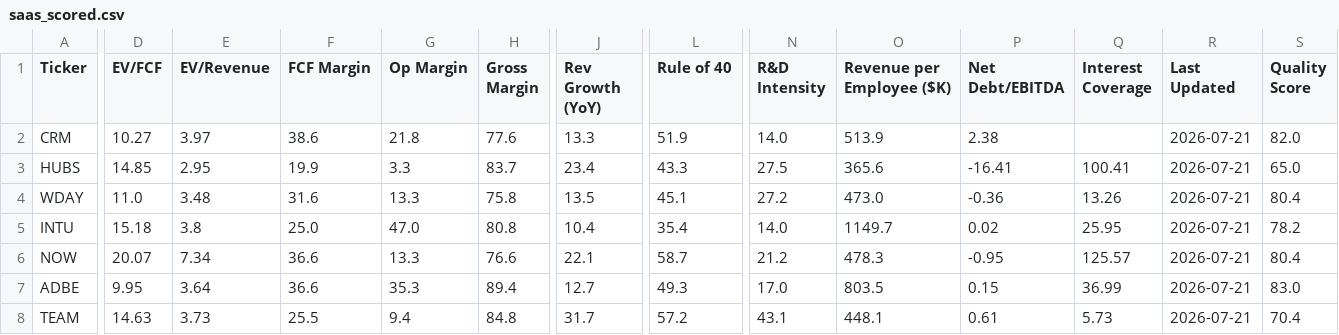
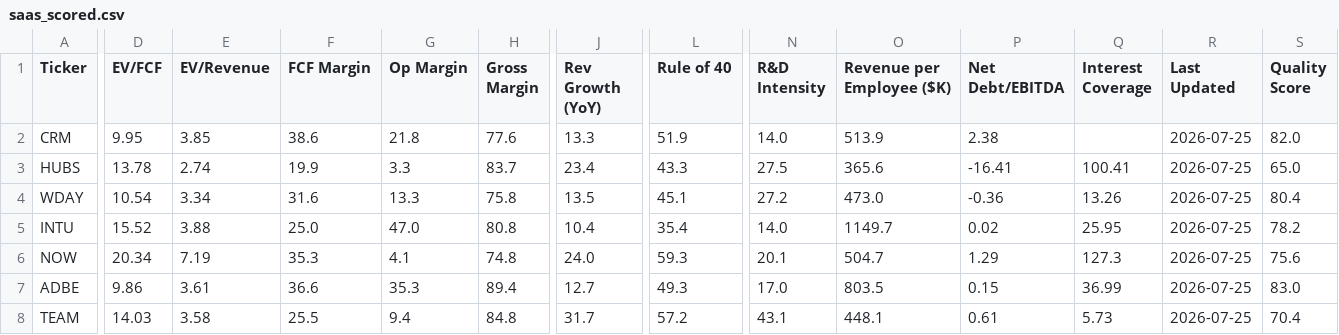
Before and after one commit to NersesArslan/Stockify, a CSV file: data/saas_scored.csv, drawn as a sheet; only a part is shown, gaps mark what is left out; the diff covers the shown part only; the diff names each change by its address in the sheet, - before the commit and + after, or states it on an @@ line.

```diff
--- a/data/saas_scored.csv
+++ b/data/saas_scored.csv
-D2 (EV/FCF): 10.27
+D2 (EV/FCF): 9.95
-E2 (EV/Revenue): 3.97
+E2 (EV/Revenue): 3.85
-R2:R8 (Last Updated): 2026-07-21
+R2:R8 (Last Updated): 2026-07-25
-D3 (EV/FCF): 14.85
+D3 (EV/FCF): 13.78
-E3 (EV/Revenue): 2.95
+E3 (EV/Revenue): 2.74
-D4 (EV/FCF): 11.0
+D4 (EV/FCF): 10.54
-E4 (EV/Revenue): 3.48
+E4 (EV/Revenue): 3.34
-D5 (EV/FCF): 15.18
+D5 (EV/FCF): 15.52
-E5 (EV/Revenue): 3.8
+E5 (EV/Revenue): 3.88
-D6 (EV/FCF): 20.07
+D6 (EV/FCF): 20.34
-E6 (EV/Revenue): 7.34
+E6 (EV/Revenue): 7.19
-F6 (FCF Margin): 36.6
+F6 (FCF Margin): 35.3
-G6 (Op Margin): 13.3
+G6 (Op Margin): 4.1
-H6 (Gross Margin): 76.6
+H6 (Gross Margin): 74.8
-J6 (Rev Growth (YoY)): 22.1
+J6 (Rev Growth (YoY)): 24.0
-L6 (Rule of 40): 58.7
+L6 (Rule of 40): 59.3
-N6 (R&D Intensity): 21.2
+N6 (R&D Intensity): 20.1
-O6 (Revenue per Employee ($K)): 478.3
+O6 (Revenue per Employee ($K)): 504.7
-P6 (Net Debt/EBITDA): -0.95
+P6 (Net Debt/EBITDA): 1.29
-Q6 (Interest Coverage): 125.57
+Q6 (Interest Coverage): 127.3
-S6 (Quality Score): 80.4
+S6 (Quality Score): 75.6
-D7 (EV/FCF): 9.95
+D7 (EV/FCF): 9.86
-E7 (EV/Revenue): 3.64
+E7 (EV/Revenue): 3.61
-D8 (EV/FCF): 14.63
+D8 (EV/FCF): 14.03
-E8 (EV/Revenue): 3.73
+E8 (EV/Revenue): 3.58
```
Also changed, not shown: 57 edited cells elsewhere in this file, 1 other file.
